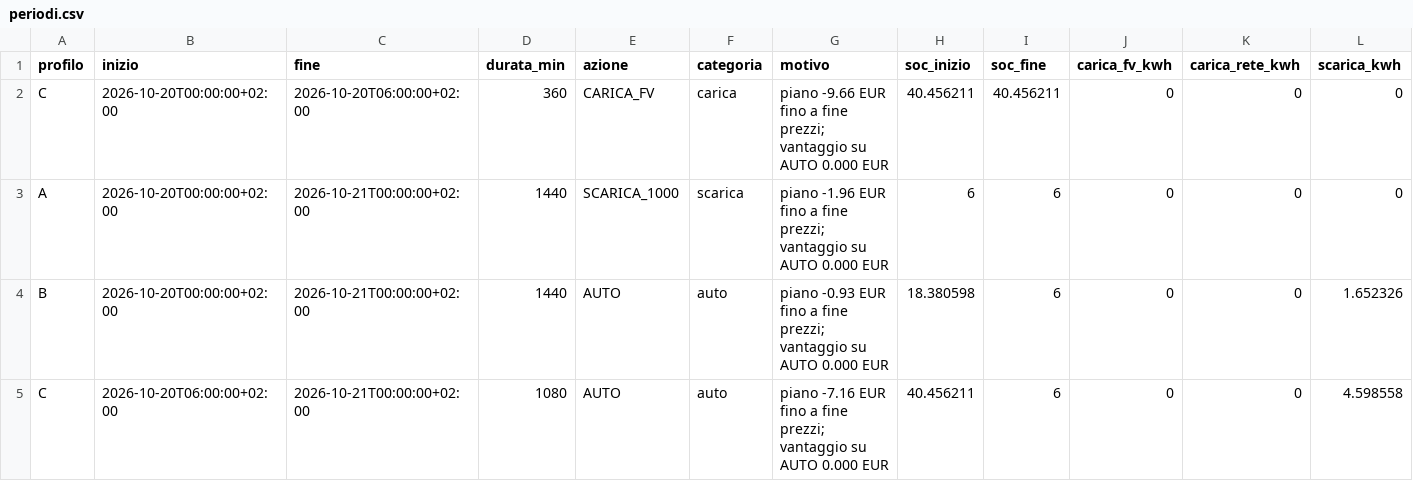
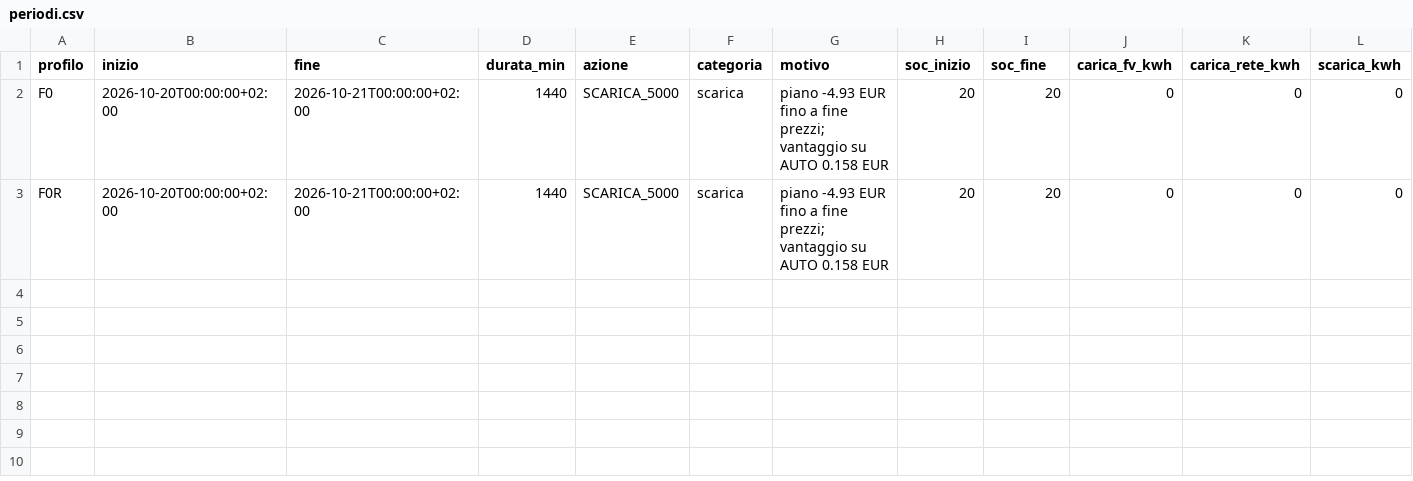
Before and after one commit to paolofontanacn-code/ems-dati, a CSV file: dati/2026-10-20/periodi.csv, drawn as a sheet; only a part is shown; removed rows and columns are numbered as before the commit, all else as after; rows hold the shown columns only; the diff names each change by its address in the sheet, - before the commit and + after, or states it on an @@ line.

```diff
--- a/dati/2026-10-20/periodi.csv
+++ b/dati/2026-10-20/periodi.csv
-row 2: C | 2026-10-20T00:00:00+02:00 | 2026-10-20T06:00:00+02:00 | 360 | CARICA_FV | carica | piano -9.66 EUR fino a fine prezzi; vantaggio su AUTO 0.000 EUR | 40.456211 | 40.456211 | 0 | 0 | 0
-A2 (profilo): A
+A2 (profilo): F0
-E2 (azione): SCARICA_1000
+E2 (azione): SCARICA_5000
-G2 (motivo): piano -1.96 EUR fino a fine prezzi; vantaggio su AUTO 0.000 EUR
+G2 (motivo): piano -4.93 EUR fino a fine prezzi; vantaggio su AUTO 0.158 EUR
-H2 (soc_inizio): 6
+H2 (soc_inizio): 20
-I2 (soc_fine): 6
+I2 (soc_fine): 20
-row 4: B | 2026-10-20T00:00:00+02:00 | 2026-10-21T00:00:00+02:00 | 1440 | AUTO | auto | piano -0.93 EUR fino a fine prezzi; vantaggio su AUTO 0.000 EUR | 18.380598 | 6 | 0 | 0 | 1.652326
-row 5: C | 2026-10-20T06:00:00+02:00 | 2026-10-21T00:00:00+02:00 | 1080 | AUTO | auto | piano -7.16 EUR fino a fine prezzi; vantaggio su AUTO 0.000 EUR | 40.456211 | 6 | 0 | 0 | 4.598558
+row 3: F0R | 2026-10-20T00:00:00+02:00 | 2026-10-21T00:00:00+02:00 | 1440 | SCARICA_5000 | scarica | piano -4.93 EUR fino a fine prezzi; vantaggio su AUTO 0.158 EUR | 20 | 20 | 0 | 0 | 0
```
Also changed, not shown: dati/2026-10-19/periodi.csv, dati/2026-10-19/piano_sera.csv, 29 other files.
